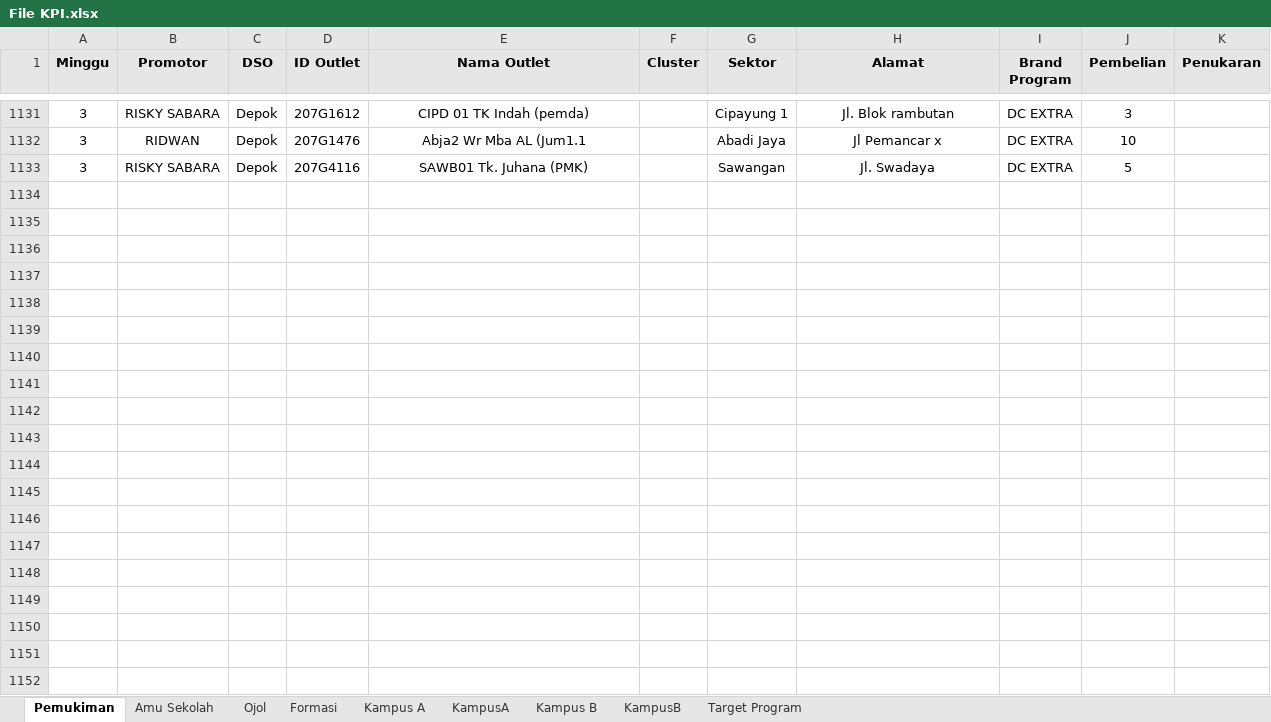
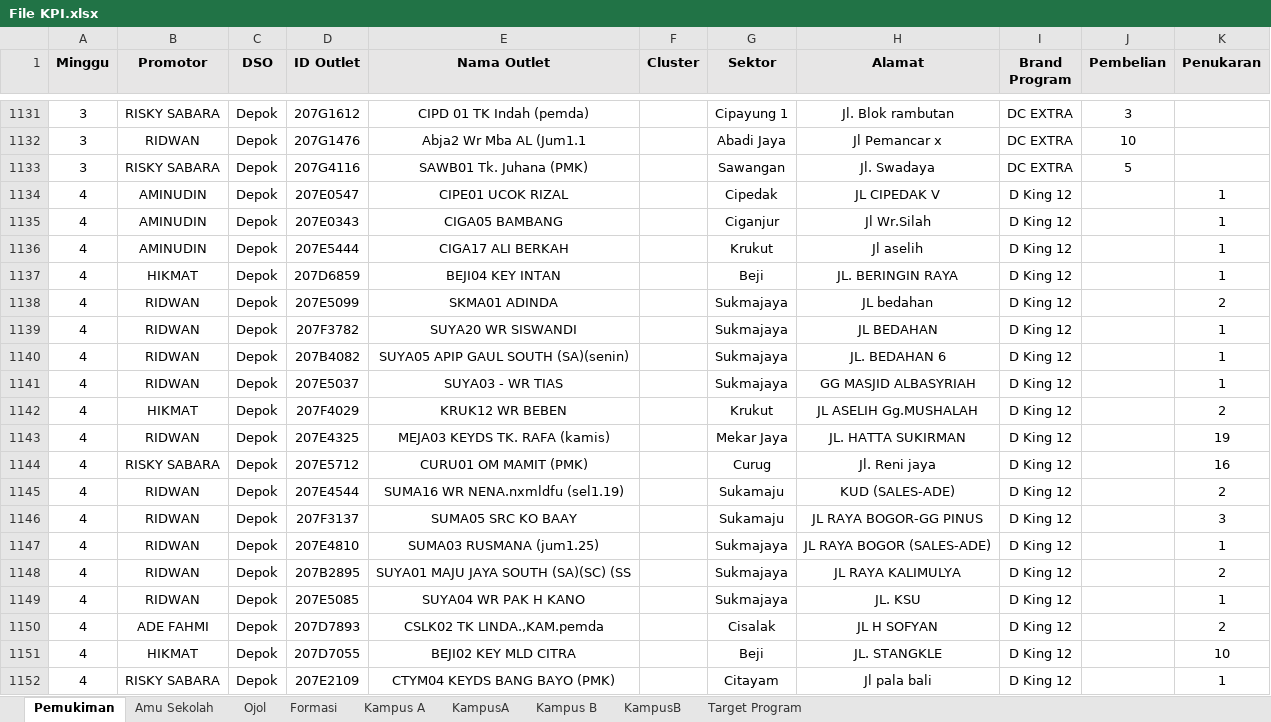
Before and after one commit to yonatandatamaster/yonatan, an Excel workbook: File KPI.xlsx, sheet Pemukiman, drawn as a sheet; only a part is shown, gaps mark what is left out; values as stored, in another font and other column widths than the file's, no borders; the diff covers the shown part only; the diff names each change by its address in the sheet, - before the commit and + after, or states it on an @@ line.

Commit message:
Update File KPI.xlsx

```diff
--- a/File KPI.xlsx (sheet Pemukiman)
+++ b/File KPI.xlsx (sheet Pemukiman)
+row 1134: 4 | AMINUDIN | Depok | 207E0547 | CIPE01 UCOK RIZAL |  | Cipedak | JL CIPEDAK V | D King 12 |  | 1
+row 1135: 4 | AMINUDIN | Depok | 207E0343 | CIGA05 BAMBANG |  | Ciganjur | Jl Wr.Silah | D King 12 |  | 1
+row 1136: 4 | AMINUDIN | Depok | 207E5444 | CIGA17 ALI BERKAH |  | Krukut | Jl aselih | D King 12 |  | 1
+row 1137: 4 | HIKMAT | Depok | 207D6859 | BEJI04 KEY INTAN |  | Beji | JL. BERINGIN RAYA | D King 12 |  | 1
+row 1138: 4 | RIDWAN | Depok | 207E5099 | SKMA01 ADINDA |  | Sukmajaya | JL bedahan | D King 12 |  | 2
+row 1139: 4 | RIDWAN | Depok | 207F3782 | SUYA20 WR SISWANDI |  | Sukmajaya | JL BEDAHAN | D King 12 |  | 1
+row 1140: 4 | RIDWAN | Depok | 207B4082 | SUYA05 APIP GAUL SOUTH (SA)(senin) |  | Sukmajaya | JL. BEDAHAN 6 | D King 12 |  | 1
+row 1141: 4 | RIDWAN | Depok | 207E5037 | SUYA03 - WR TIAS |  | Sukmajaya | GG MASJID ALBASYRIAH | D King 12 |  | 1
+row 1142: 4 | HIKMAT | Depok | 207F4029 | KRUK12 WR BEBEN |  | Krukut | JL ASELIH Gg.MUSHALAH | D King 12 |  | 2
+row 1143: 4 | RIDWAN | Depok | 207E4325 | MEJA03 KEYDS TK. RAFA (kamis) |  | Mekar Jaya | JL. HATTA SUKIRMAN | D King 12 |  | 19
+row 1144: 4 | RISKY SABARA | Depok | 207E5712 | CURU01 OM MAMIT (PMK) |  | Curug | Jl. Reni jaya | D King 12 |  | 16
+row 1145: 4 | RIDWAN | Depok | 207E4544 | SUMA16 WR NENA.nxmldfu (sel1.19) |  | Sukamaju | KUD (SALES-ADE) | D King 12 |  | 2
+row 1146: 4 | RIDWAN | Depok | 207F3137 | SUMA05 SRC KO BAAY |  | Sukamaju | JL RAYA BOGOR-GG PINUS | D King 12 |  | 3
+row 1147: 4 | RIDWAN | Depok | 207E4810 | SUMA03 RUSMANA (jum1.25) |  | Sukmajaya | JL RAYA BOGOR (SALES-ADE) | D King 12 |  | 1
+row 1148: 4 | RIDWAN | Depok | 207B2895 | SUYA01 MAJU JAYA SOUTH (SA)(SC) (SS |  | Sukmajaya | JL RAYA KALIMULYA | D King 12 |  | 2
+row 1149: 4 | RIDWAN | Depok | 207E5085 | SUYA04 WR PAK H KANO |  | Sukmajaya | JL. KSU | D King 12 |  | 1
+row 1150: 4 | ADE FAHMI | Depok | 207D7893 | CSLK02 TK LINDA.,KAM.pemda |  | Cisalak | JL H SOFYAN | D King 12 |  | 2
+row 1151: 4 | HIKMAT | Depok | 207D7055 | BEJI02 KEY MLD CITRA |  | Beji | JL. STANGKLE | D King 12 |  | 10
+row 1152: 4 | RISKY SABARA | Depok | 207E2109 | CTYM04 KEYDS BANG BAYO (PMK) |  | Citayam | Jl pala bali | D King 12 |  | 1
```
Also changed, not shown: 154 added rows elsewhere in this sheet, sheet Ojol, sheet Kampus A, sheet Kampus B.
